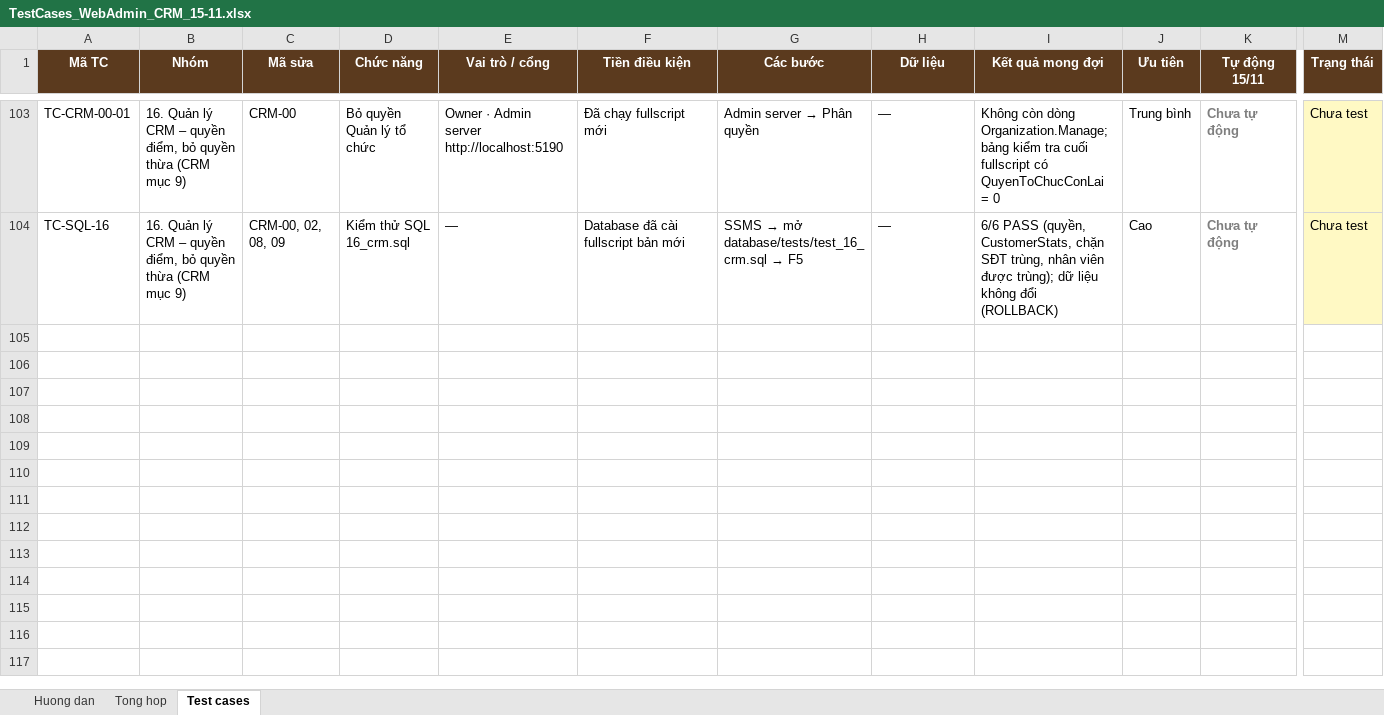
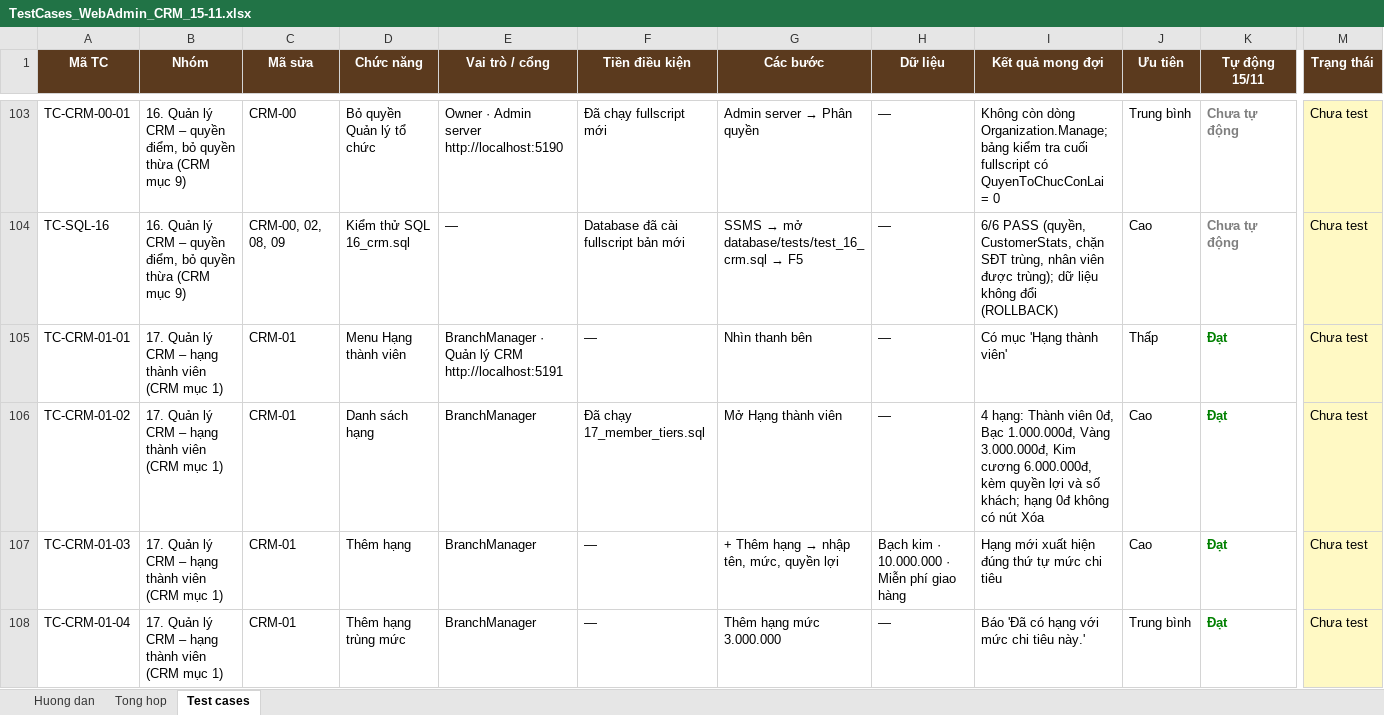
Before and after one commit to KhThB/MorningBrewCRM, an Excel workbook: docs/TestCases_WebAdmin_CRM_15-11.xlsx, sheet Test cases, drawn as a sheet; only a part is shown, gaps mark what is left out; values as stored, in another font and other column widths than the file's, no borders; conditional formats not drawn; rows hold the shown columns only; the diff covers the shown part only; the diff names each change by its address in the sheet, - before the commit and + after, or states it on an @@ line.

```diff
--- a/docs/TestCases_WebAdmin_CRM_15-11.xlsx (sheet Test cases)
+++ b/docs/TestCases_WebAdmin_CRM_15-11.xlsx (sheet Test cases)
+row 105: TC-CRM-01-01 | 17. Quản lý CRM – hạng thành viên (CRM mục 1) | CRM-01 | Menu Hạng thành viên | BranchManager · Quản lý CRM http://localhost:5191 | — | Nhìn thanh bên | — | Có mục 'Hạng thành viên' | Thấp | Đạt | Chưa test
+row 106: TC-CRM-01-02 | 17. Quản lý CRM – hạng thành viên (CRM mục 1) | CRM-01 | Danh sách hạng | BranchManager | Đã chạy 17_member_tiers.sql | Mở Hạng thành viên | — | 4 hạng: Thành viên 0đ, Bạc 1.000.000đ, Vàng 3.000.000đ, Kim cương 6.000.000đ, kèm quyền lợi và số khách; hạng 0đ không có nút Xóa | Cao | Đạt | Chưa test
+row 107: TC-CRM-01-03 | 17. Quản lý CRM – hạng thành viên (CRM mục 1) | CRM-01 | Thêm hạng | BranchManager | — | + Thêm hạng → nhập tên, mức, quyền lợi | Bạch kim · 10.000.000 · Miễn phí giao hàng | Hạng mới xuất hiện đúng thứ tự mức chi tiêu | Cao | Đạt | Chưa test
+row 108: TC-CRM-01-04 | 17. Quản lý CRM – hạng thành viên (CRM mục 1) | CRM-01 | Thêm hạng trùng mức | BranchManager | — | Thêm hạng mức 3.000.000 | — | Báo 'Đã có hạng với mức chi tiêu này.' | Trung bình | Đạt | Chưa test
```
Also changed, not shown: 9 added rows elsewhere in this sheet, sheet Tong hop, sheet Huong dan, formulas that keep their value, 46 other files.
